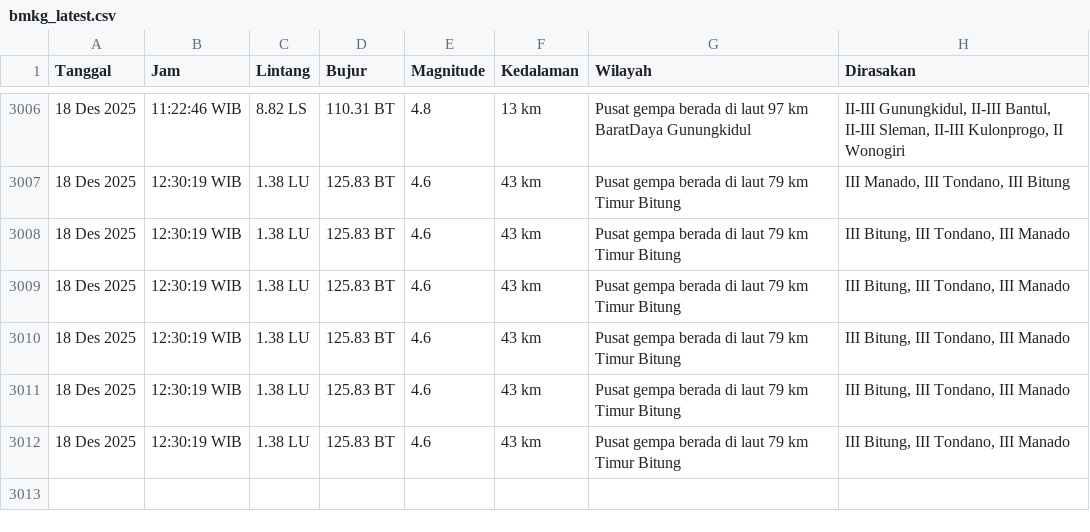
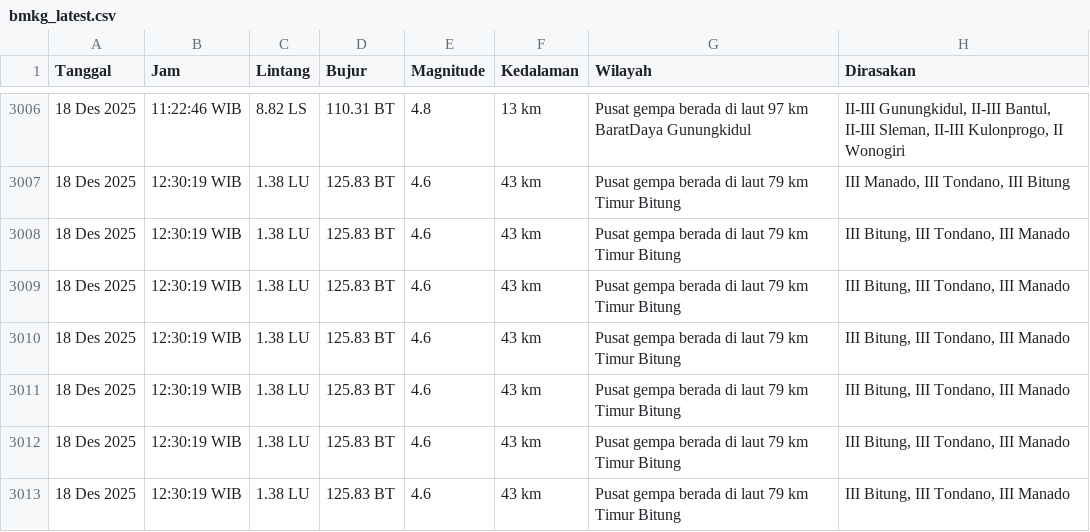
Before and after one commit to yusufrjb/gempa-realtime, a CSV file: data/bmkg_latest.csv, drawn as a sheet; only a part is shown, gaps mark what is left out.

```diff
--- a/data/bmkg_latest.csv
+++ b/data/bmkg_latest.csv
@@ -3012 +3012,2 @@ Tanggal,Jam,Lintang,Bujur,Magnitude,Kedalaman,Wilayah,Dirasakan
 18 Des 2025,12:30:19 WIB,1.38 LU,125.83 BT,4.6,43 km,Pusat gempa berada di laut 79 km Timur Bitung,"III Bitung, III Tondano, III Manado"
+18 Des 2025,12:30:19 WIB,1.38 LU,125.83 BT,4.6,43 km,Pusat gempa berada di laut 79 km Timur Bitung,"III Bitung, III Tondano, III Manado"
```
